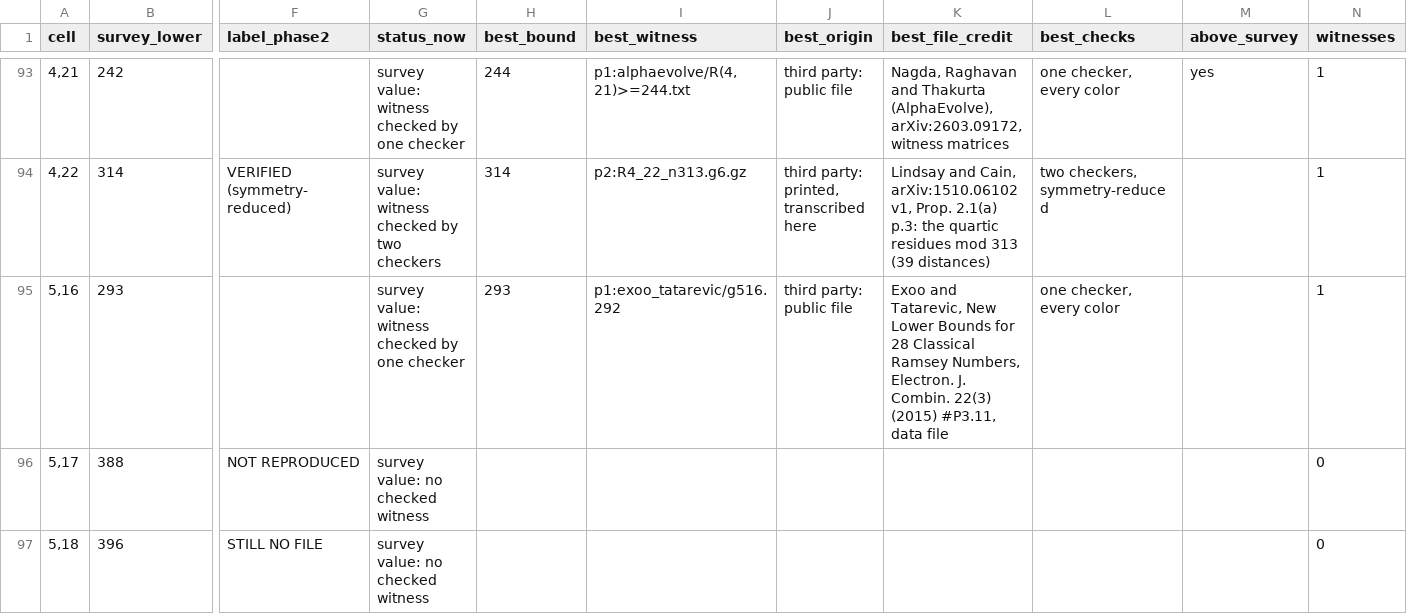
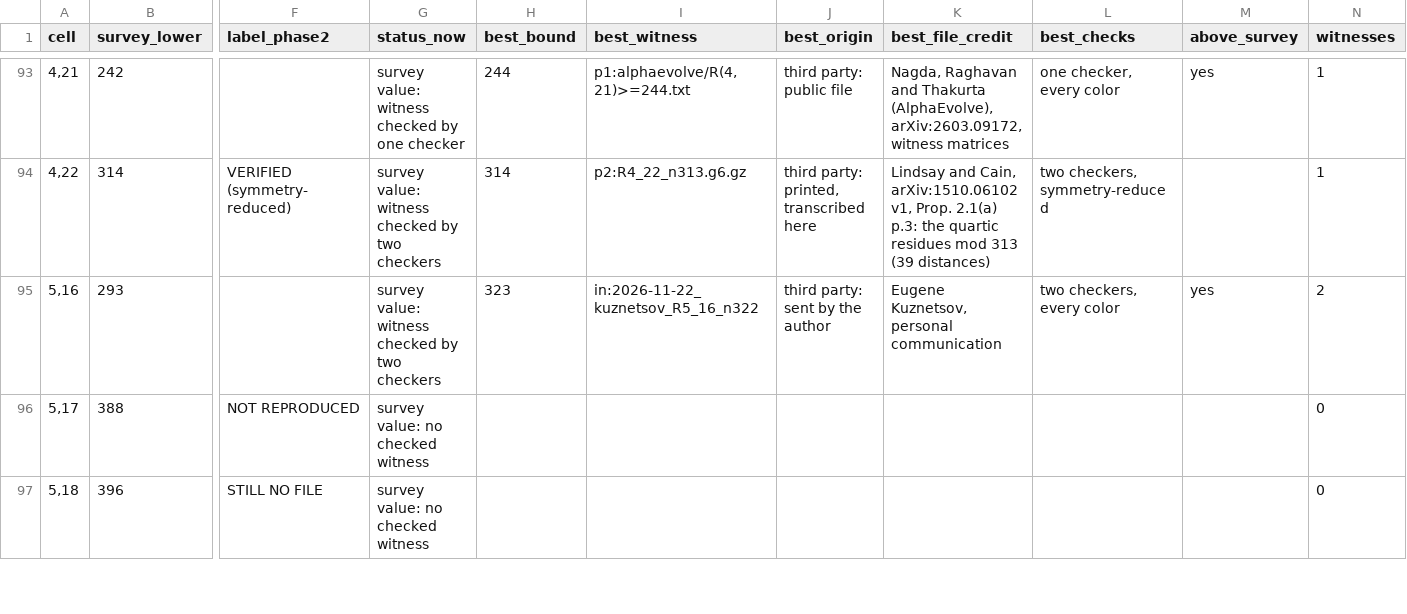
Before and after one commit to chrispbsmolen/ramsey-witnesses, a CSV file: table/cells.csv, drawn as a sheet; only a part is shown, gaps mark what is left out; the diff names each change by its address in the sheet, - before the commit and + after, or states it on an @@ line.

```diff
--- a/table/cells.csv
+++ b/table/cells.csv
-G95 (status_now): survey value: witness checked by one checker
+G95 (status_now): survey value: witness checked by two checkers
-H95 (best_bound): 293
+H95 (best_bound): 323
-I95 (best_witness): p1:exoo_tatarevic/g516.292
+I95 (best_witness): in:2026-11-22_kuznetsov_R5_16_n322
-J95 (best_origin): third party: public file
+J95 (best_origin): third party: sent by the author
-K95 (best_file_credit): Exoo and Tatarevic, New Lower Bounds for 28 Classical Ramsey Numbers, Electron. J. Combin. 22(3) (2015) #P3.11, data file
+K95 (best_file_credit): Eugene Kuznetsov, personal communication
-L95 (best_checks): one checker, every color
+L95 (best_checks): two checkers, every color
-M95 (above_survey): (empty)
+M95 (above_survey): yes
-N95 (witnesses): 1
+N95 (witnesses): 2
```
Also changed, not shown: table/intake.csv, table/register.csv, 8 other files.
